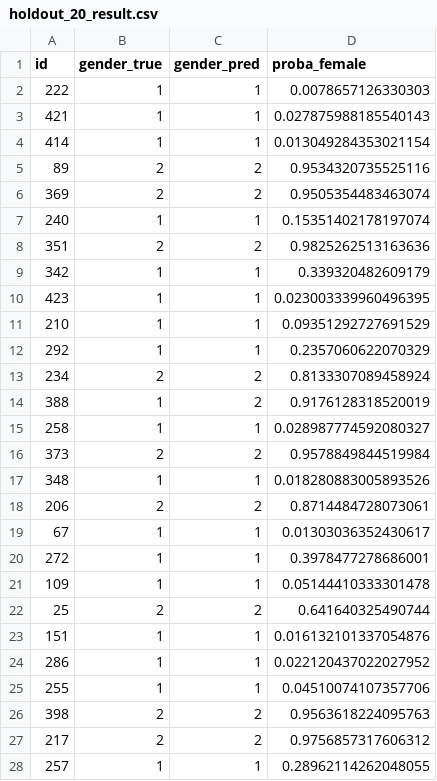
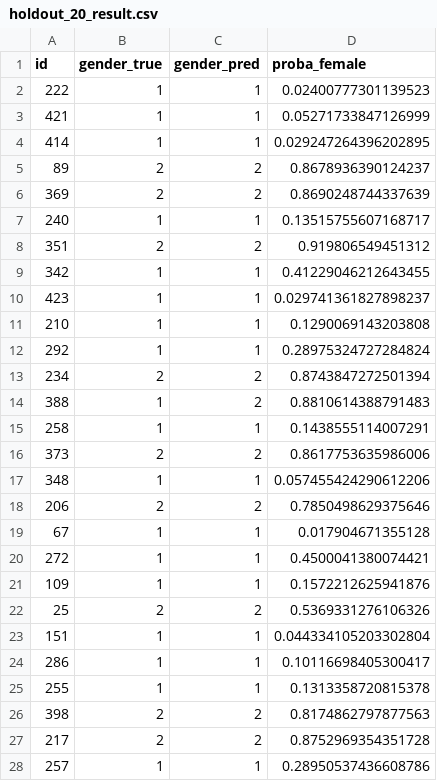
Before and after one commit to wayne935/Boy-or-Girl, a CSV file: holdout_20_result.csv, drawn as a sheet; only a part is shown; the diff covers the shown part only.

```diff
--- a/holdout_20_result.csv
+++ b/holdout_20_result.csv
@@ -1,28 +1,28 @@
 id,gender_true,gender_pred,proba_female
-222,1,1,0.0078657126330303
-421,1,1,0.027875988185540143
-414,1,1,0.013049284353021154
-89,2,2,0.9534320735525116
-369,2,2,0.9505354483463074
-240,1,1,0.15351402178197074
-351,2,2,0.9825262513163636
-342,1,1,0.339320482609179
-423,1,1,0.023003339960496395
-210,1,1,0.09351292727691529
-292,1,1,0.2357060622070329
-234,2,2,0.8133307089458924
-388,1,2,0.9176128318520019
-258,1,1,0.028987774592080327
-373,2,2,0.9578849844519984
-348,1,1,0.018280883005893526
-206,2,2,0.8714484728073061
-67,1,1,0.01303036352430617
-272,1,1,0.3978477278686001
-109,1,1,0.05144410333301478
-25,2,2,0.641640325490744
-151,1,1,0.016132101337054876
-286,1,1,0.022120437022027952
-255,1,1,0.04510074107357706
-398,2,2,0.9563618224095763
-217,2,2,0.9756857317606312
-257,1,1,0.28962114262048055
+222,1,1,0.02400777301139523
+421,1,1,0.05271733847126999
+414,1,1,0.029247264396202895
+89,2,2,0.8678936390124237
+369,2,2,0.8690248744337639
+240,1,1,0.13515755607168717
+351,2,2,0.919806549451312
+342,1,1,0.41229046212643455
+423,1,1,0.029741361827898237
+210,1,1,0.1290069143203808
+292,1,1,0.28975324727284824
+234,2,2,0.8743847272501394
+388,1,2,0.8810614388791483
+258,1,1,0.1438555114007291
+373,2,2,0.8617753635986006
+348,1,1,0.057455424290612206
+206,2,2,0.7850498629375646
+67,1,1,0.017904671355128
+272,1,1,0.4500041380074421
+109,1,1,0.1572212625941876
+25,2,2,0.5369331276106326
+151,1,1,0.044334105203302804
+286,1,1,0.10116698405300417
+255,1,1,0.1313358720815378
+398,2,2,0.8174862797877563
+217,2,2,0.8752969354351728
+257,1,1,0.28950537436608786
```
Also changed, not shown: 59 edited cells elsewhere in this file, 2 other files.
